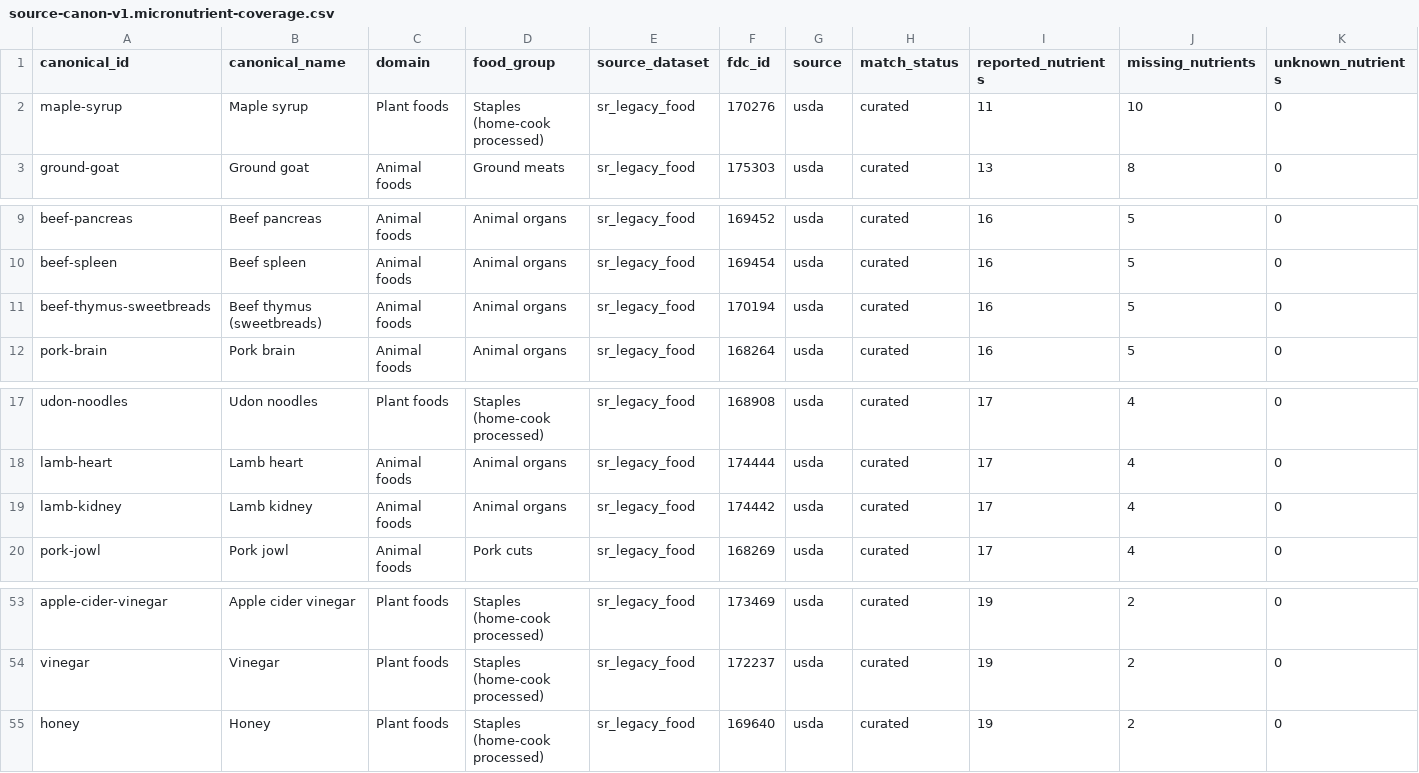
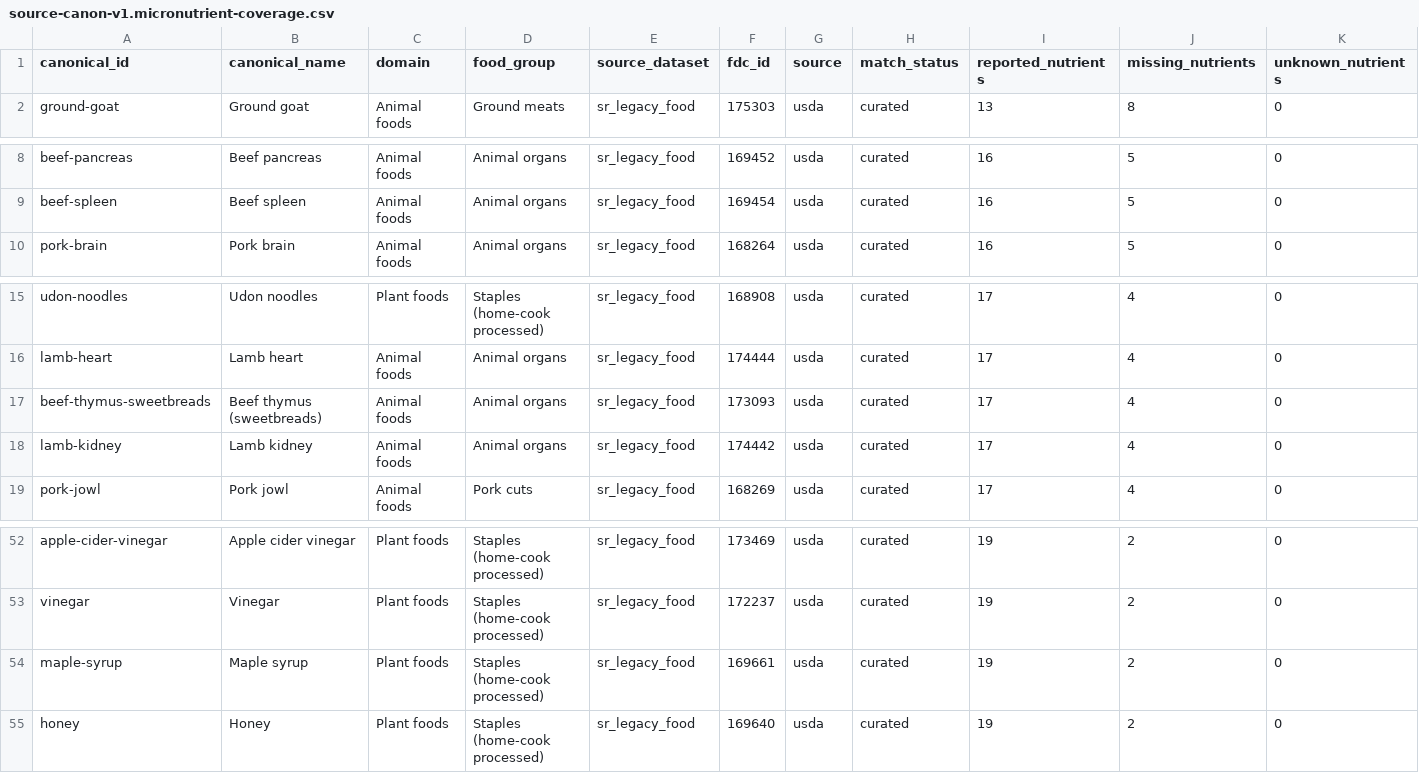
Before and after one commit to ajyyuan/source-nutrition, a CSV file: data/canon/source-canon-v1.micronutrient-coverage.csv, drawn as a sheet; only a part is shown, gaps mark what is left out; removed rows and columns are numbered as before the commit, all else as after; rows hold the shown columns only; the diff names each change by its address in the sheet, - before the commit and + after, or states it on an @@ line.

Commit message:
Improve canon vitamin coverage for maple syrup and beef sweetbreads.
This remaps those canon items to stricter USDA rows with broader non-biotin vitamin reporting and refreshes generated coverage/matrix artifacts for the updated curation state.

```diff
--- a/data/canon/source-canon-v1.micronutrient-coverage.csv
+++ b/data/canon/source-canon-v1.micronutrient-coverage.csv
-row 2: maple-syrup | Maple syrup | Plant foods | Staples (home-cook processed) | sr_legacy_food | 170276 | usda | curated | 11 | 10 | 0
-row 11: beef-thymus-sweetbreads | Beef thymus (sweetbreads) | Animal foods | Animal organs | sr_legacy_food | 170194 | usda | curated | 16 | 5 | 0
+row 17: beef-thymus-sweetbreads | Beef thymus (sweetbreads) | Animal foods | Animal organs | sr_legacy_food | 173093 | usda | curated | 17 | 4 | 0
+row 54: maple-syrup | Maple syrup | Plant foods | Staples (home-cook processed) | sr_legacy_food | 169661 | usda | curated | 19 | 2 | 0
```
Also changed, not shown: data/canon/source-canon-v1.micronutrient-matrix-status.csv, data/canon/source-canon-v1.micronutrient-matrix-values.csv, 6 other files.
